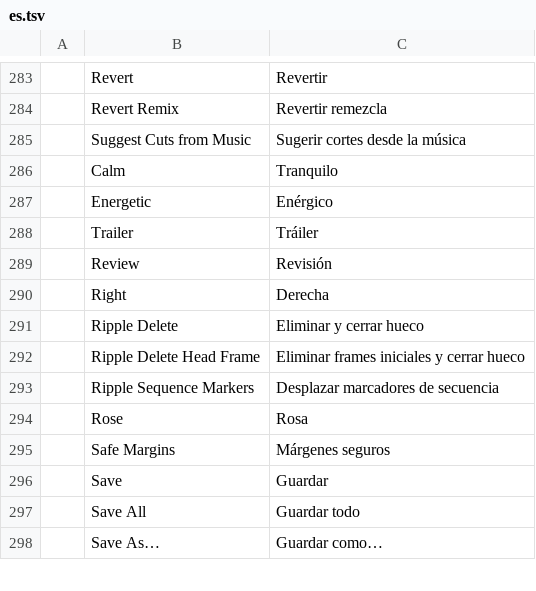
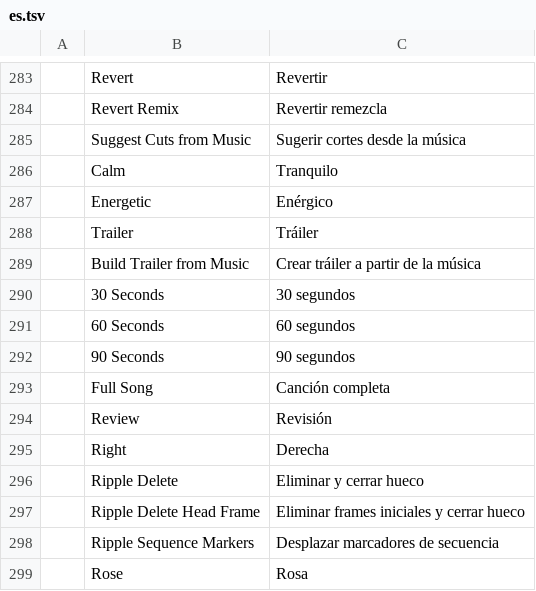
Before and after one commit to 4waymedia/filmcraft, a TSV file: crates/ui-egui/src/i18n/es.tsv, drawn as a sheet; only a part is shown, gaps mark what is left out; the shorter side is filled out with more unchanged rows; the diff names each change by its address in the sheet, - before the commit and + after, or states it on an @@ line.

```diff
--- a/crates/ui-egui/src/i18n/es.tsv
+++ b/crates/ui-egui/src/i18n/es.tsv
+row 289:  | Build Trailer from Music | Crear tráiler a partir de la música
+row 290:  | 30 Seconds | 30 segundos
+row 291:  | 60 Seconds | 60 segundos
+row 292:  | 90 Seconds | 90 segundos
+row 293:  | Full Song | Canción completa
```
Also changed, not shown: crates/ui-egui/src/i18n/de.tsv, crates/ui-egui/src/i18n/fr.tsv, 14 other files.
